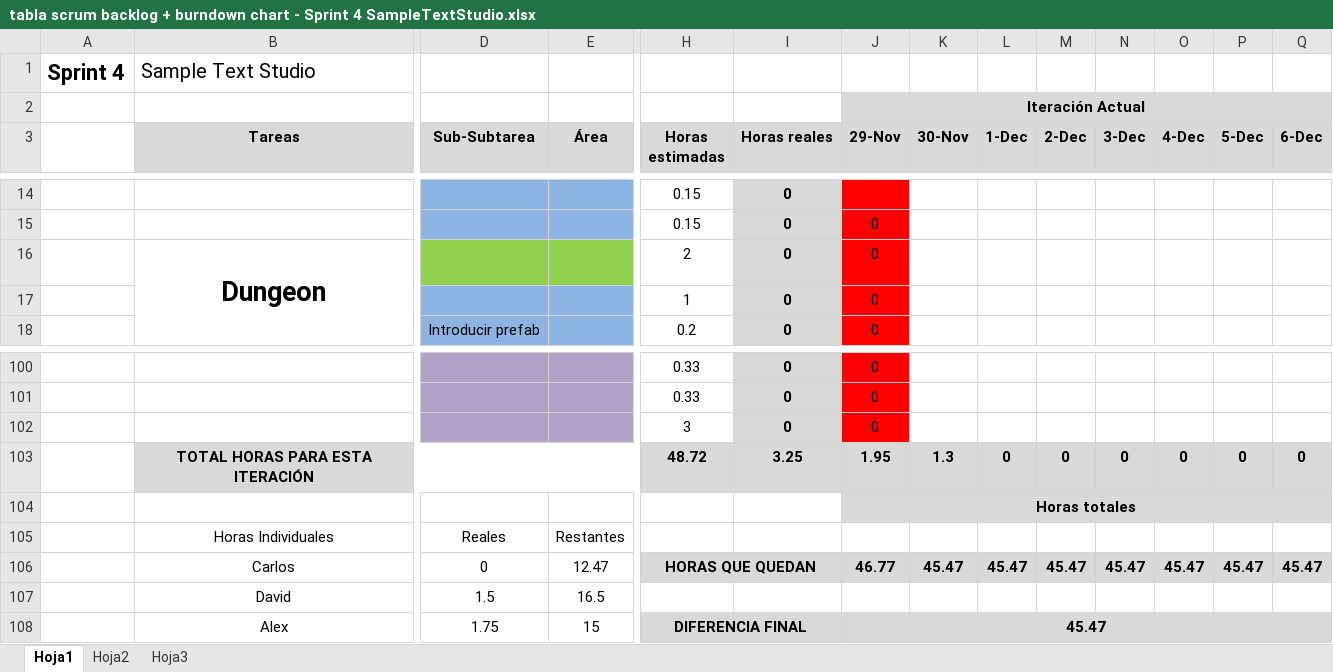
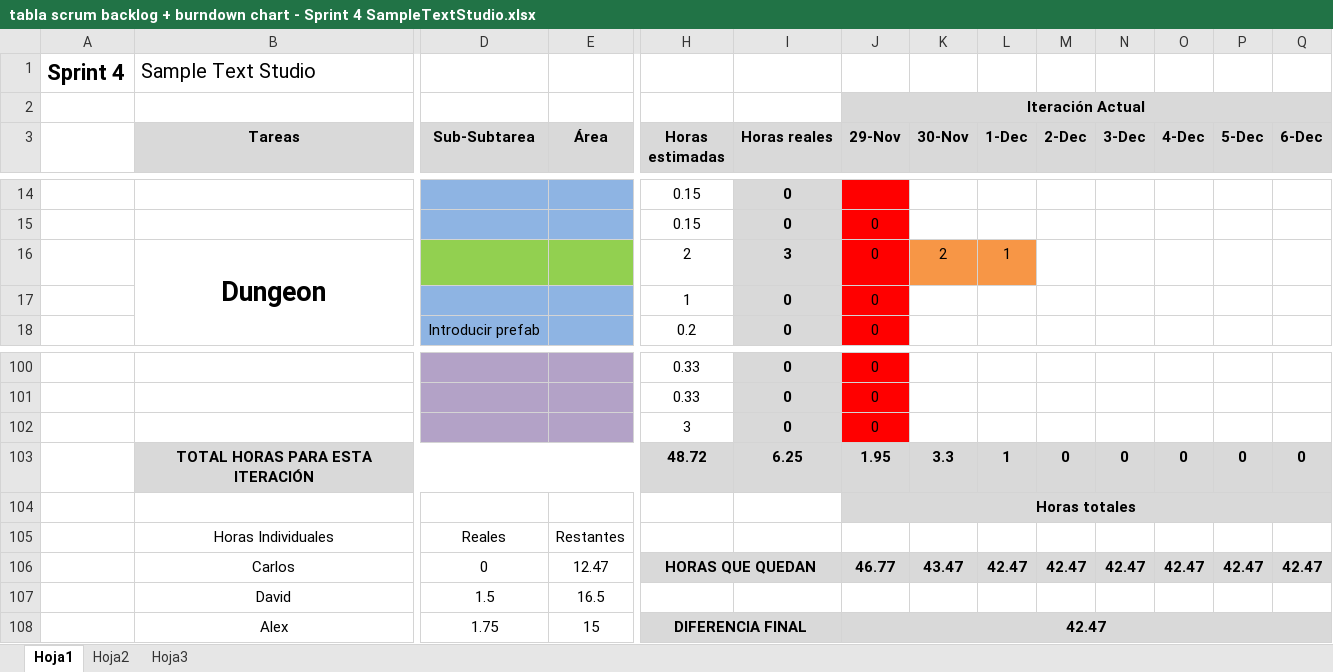
Before and after one commit to devildrake/MAP_LegendOfRadev, an Excel workbook: tabla scrum backlog + burndown chart - Sprint 4 SampleTextStudio.xlsx, sheet Hoja1, drawn as a sheet; only a part is shown, gaps mark what is left out; values as stored, in another font and other column widths than the file's, no borders; charts and pictures not drawn; removed rows and columns are numbered as before the commit, all else as after; rows hold the shown columns only; the diff names each change by its address in the sheet, - before the commit and + after, or states it on an @@ line.

Commit message:
Ahora si que esta el excel

```diff
--- a/tabla scrum backlog + burndown chart - Sprint 4 SampleTextStudio.xlsx (sheet Hoja1)
+++ b/tabla scrum backlog + burndown chart - Sprint 4 SampleTextStudio.xlsx (sheet Hoja1)
-I16 (Horas reales): 0
+I16 (Horas reales): 3
-K16 (30-Nov): (empty)
+K16 (30-Nov): 2
-K16:L16 fill: none
+K16:L16 fill: #F79646
-L16 (1-Dec): (empty)
+L16 (1-Dec): 1
-I103 (Horas reales): 3.25
+I103 (Horas reales): 6.25
-K103 (30-Nov): 1.3
+K103 (30-Nov): 3.3
-L103 (1-Dec): 0
+L103 (1-Dec): 1
-row 106:  | Carlos | 0 | 12.47 | HORAS QUE QUEDAN |  | 46.77 | 45.47 | 45.47 | 45.47 | 45.47 | 45.47 | 45.47 | 45.47
+row 106:  | Carlos | 0 | 12.47 | HORAS QUE QUEDAN |  | 46.77 | 43.47 | 42.47 | 42.47 | 42.47 | 42.47 | 42.47 | 42.47
-J108 (29-Nov): 45.47
+J108 (29-Nov): 42.47
```
Also changed, not shown: charts or pictures.
